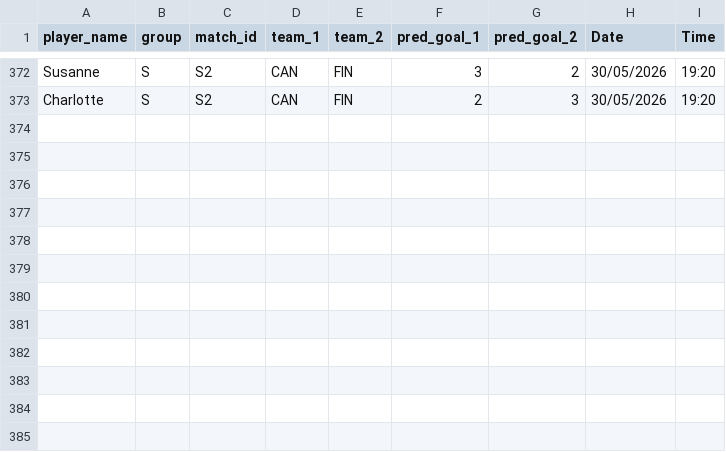
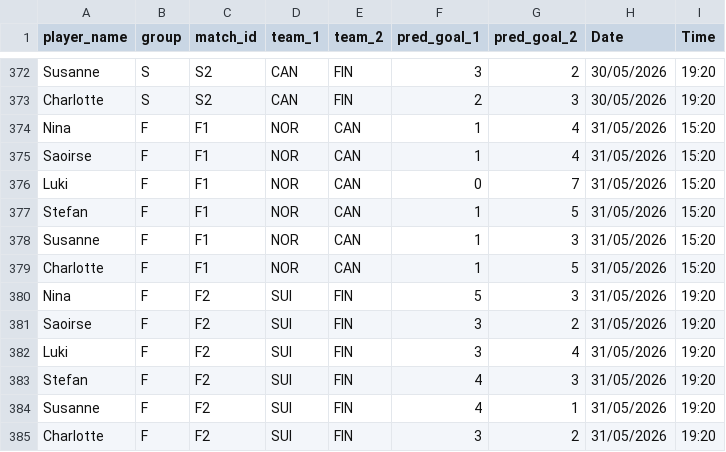
Before and after one commit to ninibini99/Eishockey-WM-Tippspiel, a CSV file: data/guesses.csv, drawn as a sheet; only a part is shown, gaps mark what is left out.

Commit message:
Update guesses.csv

```diff
--- a/data/guesses.csv
+++ b/data/guesses.csv
@@ -373 +373,13 @@ Susanne,S,S2,CAN,FIN,3,2,30/05/2026,19:20
 Charlotte,S,S2,CAN,FIN,2,3,30/05/2026,19:20
+Nina,F,F1,NOR,CAN,1,4,31/05/2026,15:20
+Saoirse,F,F1,NOR,CAN,1,4,31/05/2026,15:20
+Luki,F,F1,NOR,CAN,0,7,31/05/2026,15:20
+Stefan,F,F1,NOR,CAN,1,5,31/05/2026,15:20
+Susanne,F,F1,NOR,CAN,1,3,31/05/2026,15:20
+Charlotte,F,F1,NOR,CAN,1,5,31/05/2026,15:20
+Nina,F,F2,SUI,FIN,5,3,31/05/2026,19:20
+Saoirse,F,F2,SUI,FIN,3,2,31/05/2026,19:20
+Luki,F,F2,SUI,FIN,3,4,31/05/2026,19:20
+Stefan,F,F2,SUI,FIN,4,3,31/05/2026,19:20
+Susanne,F,F2,SUI,FIN,4,1,31/05/2026,19:20
+Charlotte,F,F2,SUI,FIN,3,2,31/05/2026,19:20
```
